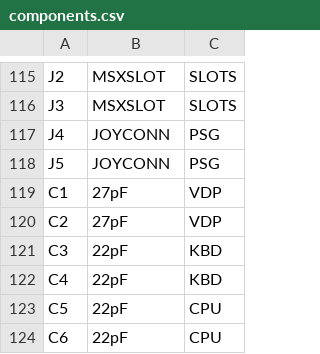
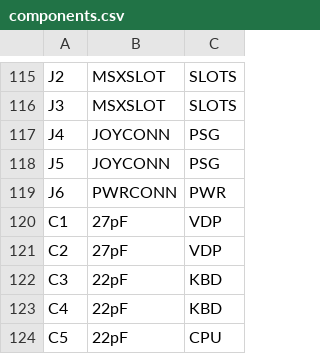
Before and after one commit to artemisamsx/artemisa, a CSV file: artemsx/components.csv, drawn as a sheet; only a part is shown, gaps mark what is left out; the shorter side is filled out with more unchanged rows.

```diff
--- a/artemsx/components.csv
+++ b/artemsx/components.csv
@@ -118,2 +118,3 @@ J4,JOYCONN,PSG
 J5,JOYCONN,PSG
+J6,PWRCONN,PWR
 C1,27pF,VDP
```
Also changed, not shown: 1 other file.
